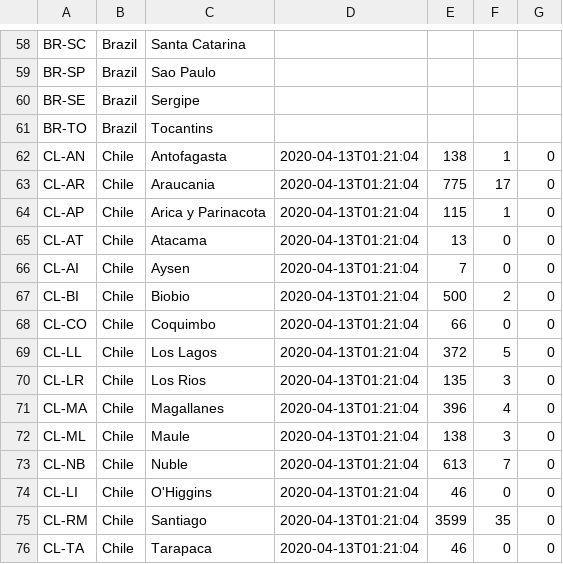
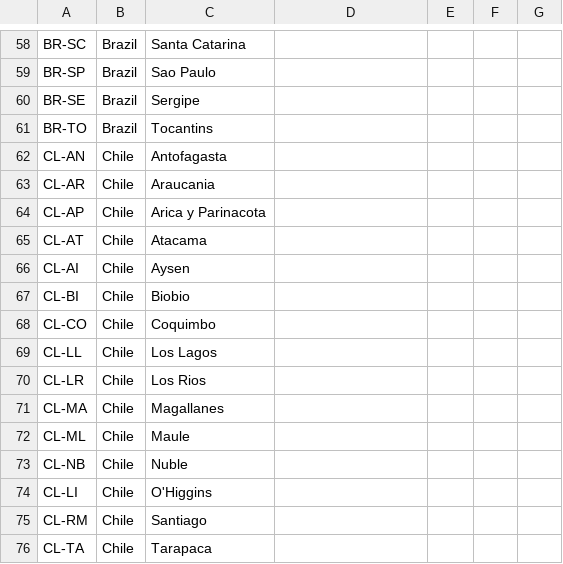
Before and after one commit to ivanMSC/GASbot_test, a CSV file: 2020-04-12.csv, drawn as a sheet; only a part is shown, gaps mark what is left out; the diff covers the shown part only.

Commit message:
checking diff

```diff
--- a/2020-04-12.csv
+++ b/2020-04-12.csv
@@ -61,16 +61,16 @@ BR-SE,Brazil,Sergipe,,,,
 BR-TO,Brazil,Tocantins,,,,
-CL-AN,Chile,Antofagasta,2020-04-13T01:21:04,138,1,0
-CL-AR,Chile,Araucania,2020-04-13T01:21:04,775,17,0
-CL-AP,Chile,Arica y Parinacota,2020-04-13T01:21:04,115,1,0
-CL-AT,Chile,Atacama,2020-04-13T01:21:04,13,0,0
-CL-AI,Chile,Aysen,2020-04-13T01:21:04,7,0,0
-CL-BI,Chile,Biobio,2020-04-13T01:21:04,500,2,0
-CL-CO,Chile,Coquimbo,2020-04-13T01:21:04,66,0,0
-CL-LL,Chile,Los Lagos,2020-04-13T01:21:04,372,5,0
-CL-LR,Chile,Los Rios,2020-04-13T01:21:04,135,3,0
-CL-MA,Chile,Magallanes,2020-04-13T01:21:04,396,4,0
-CL-ML,Chile,Maule,2020-04-13T01:21:04,138,3,0
-CL-NB,Chile,Nuble,2020-04-13T01:21:04,613,7,0
-CL-LI,Chile,O'Higgins,2020-04-13T01:21:04,46,0,0
-CL-RM,Chile,Santiago,2020-04-13T01:21:04,3599,35,0
-CL-TA,Chile,Tarapaca,2020-04-13T01:21:04,46,0,0
+CL-AN,Chile,Antofagasta,,,,
+CL-AR,Chile,Araucania,,,,
+CL-AP,Chile,Arica y Parinacota,,,,
+CL-AT,Chile,Atacama,,,,
+CL-AI,Chile,Aysen,,,,
+CL-BI,Chile,Biobio,,,,
+CL-CO,Chile,Coquimbo,,,,
+CL-LL,Chile,Los Lagos,,,,
+CL-LR,Chile,Los Rios,,,,
+CL-MA,Chile,Magallanes,,,,
+CL-ML,Chile,Maule,,,,
+CL-NB,Chile,Nuble,,,,
+CL-LI,Chile,O'Higgins,,,,
+CL-RM,Chile,Santiago,,,,
+CL-TA,Chile,Tarapaca,,,,
```
Also changed, not shown: 4 edited cells elsewhere in this file.
